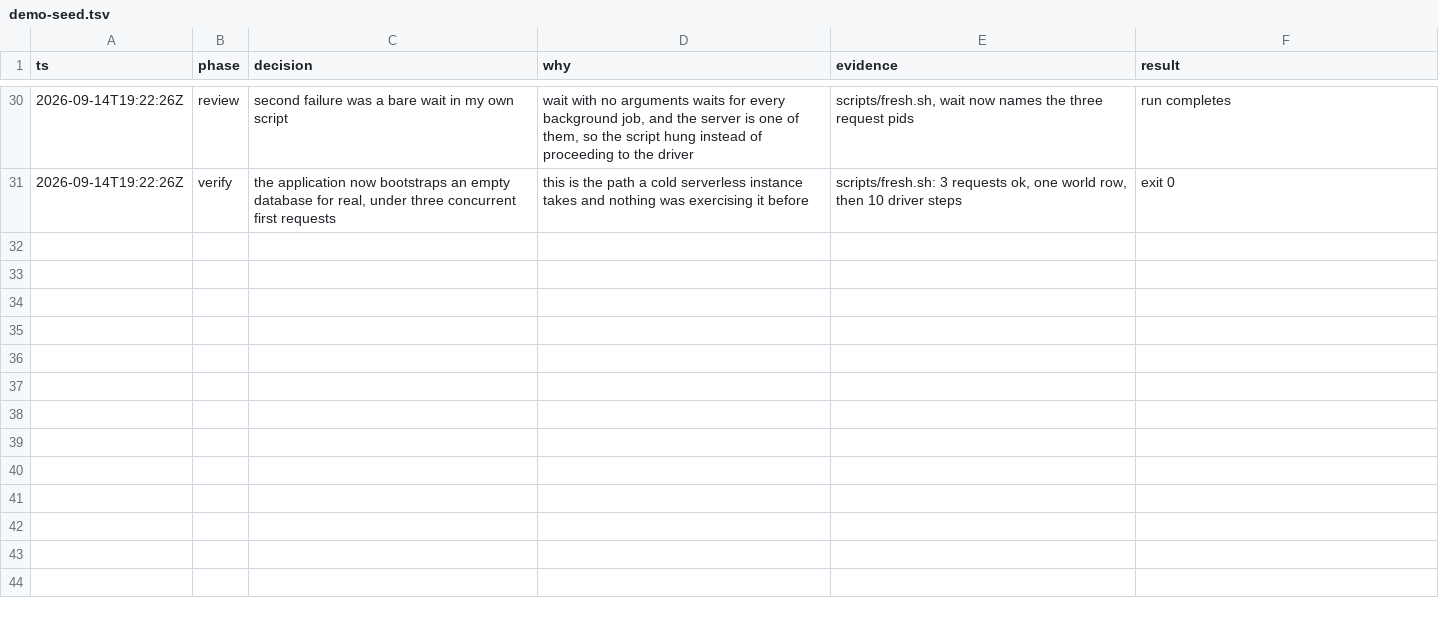
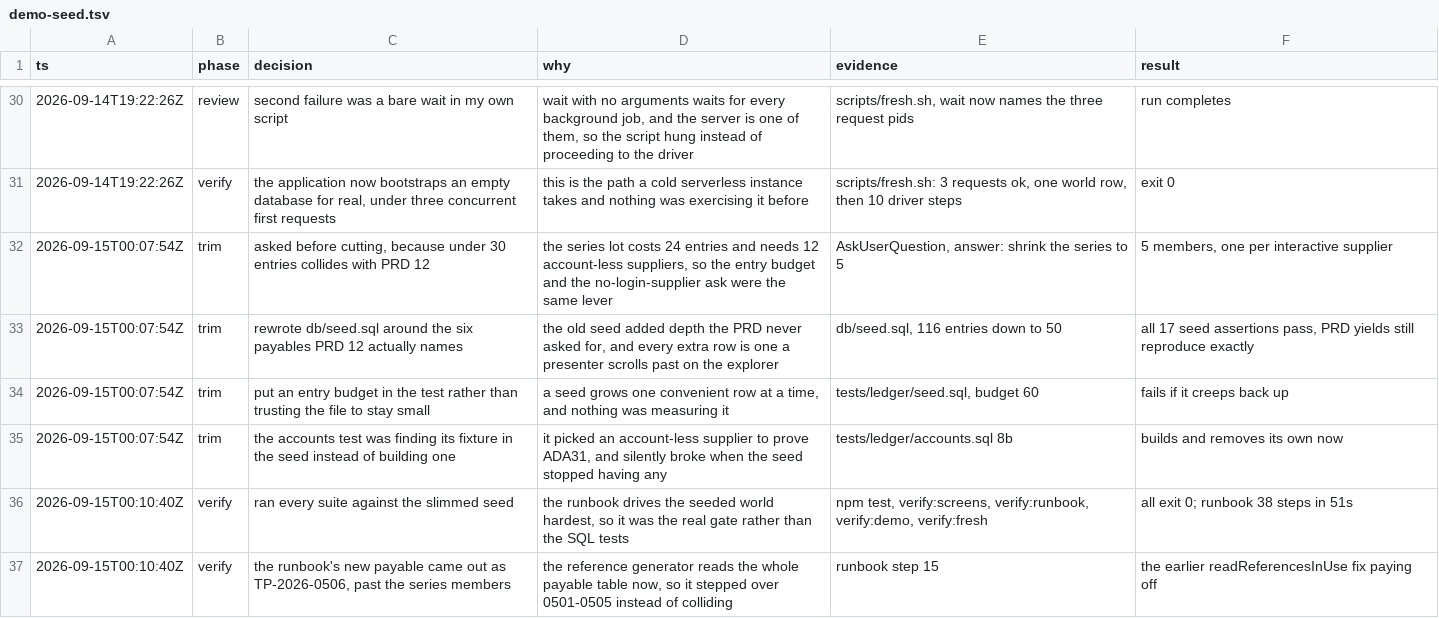
Before and after one commit to alcedo/SFF2026-Tokenised-Payables, a TSV file: .audit/demo-seed.tsv, drawn as a sheet; only a part is shown, gaps mark what is left out; the diff names each change by its address in the sheet, - before the commit and + after, or states it on an @@ line.

```diff
--- a/.audit/demo-seed.tsv
+++ b/.audit/demo-seed.tsv
+row 32: 2026-09-15T00:07:54Z | trim | asked before cutting, because under 30 entries collides with PRD 12 | the series lot costs 24 entries and needs 12 account-less suppliers, so the entry budget and the no-login-supplier ask were the same lever | AskUserQuestion, answer: shrink the series to 5 | 5 members, one per interactive supplier
+row 33: 2026-09-15T00:07:54Z | trim | rewrote db/seed.sql around the six payables PRD 12 actually names | the old seed added depth the PRD never asked for, and every extra row is one a presenter scrolls past on the explorer | db/seed.sql, 116 entries down to 50 | all 17 seed assertions pass, PRD yields still reproduce exactly
+row 34: 2026-09-15T00:07:54Z | trim | put an entry budget in the test rather than trusting the file to stay small | a seed grows one convenient row at a time, and nothing was measuring it | tests/ledger/seed.sql, budget 60 | fails if it creeps back up
+row 35: 2026-09-15T00:07:54Z | trim | the accounts test was finding its fixture in the seed instead of building one | it picked an account-less supplier to prove ADA31, and silently broke when the seed stopped having any | tests/ledger/accounts.sql 8b | builds and removes its own now
+row 36: 2026-09-15T00:10:40Z | verify | ran every suite against the slimmed seed | the runbook drives the seeded world hardest, so it was the real gate rather than the SQL tests | npm test, verify:screens, verify:runbook, verify:demo, verify:fresh | all exit 0; runbook 38 steps in 51s
+row 37: 2026-09-15T00:10:40Z | verify | the runbook's new payable came out as TP-2026-0506, past the series members | the reference generator reads the whole payable table now, so it stepped over 0501-0505 instead of colliding | runbook step 15 | the earlier readReferencesInUse fix paying off
```
Also changed, not shown: 6 other files.
